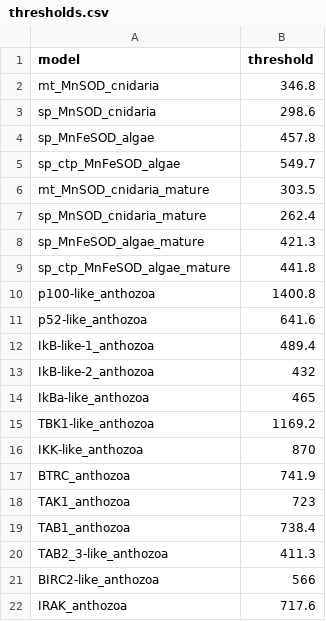
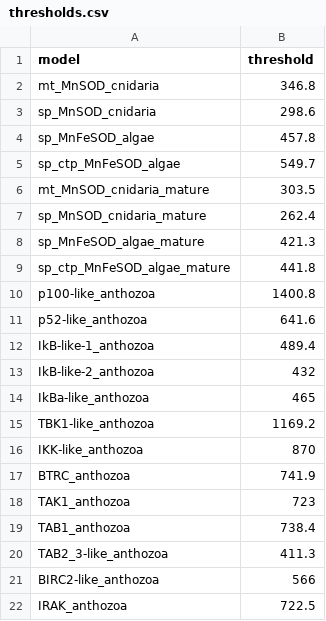
Before and after one commit to benjiec/tangle-coral, a CSV file: profiles/thresholds.csv, drawn as a sheet.

```diff
--- a/profiles/thresholds.csv
+++ b/profiles/thresholds.csv
@@ -21,2 +21,2 @@ TAB2_3-like_anthozoa,411.3
 BIRC2-like_anthozoa,566
-IRAK_anthozoa,717.6
+IRAK_anthozoa,722.5
```
Also changed, not shown: notes/irak/candidate_cluster.tsv, 9 other files.
